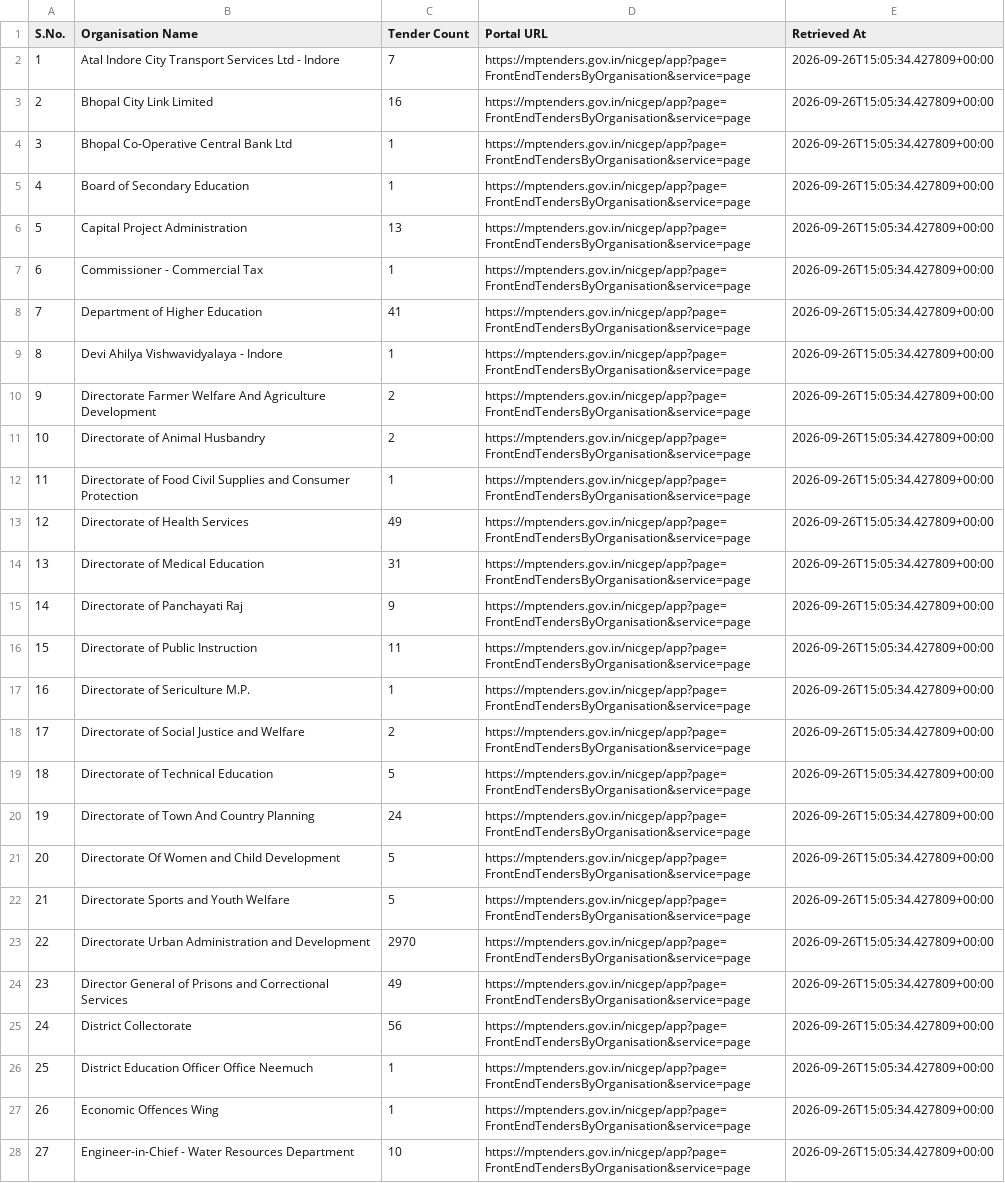
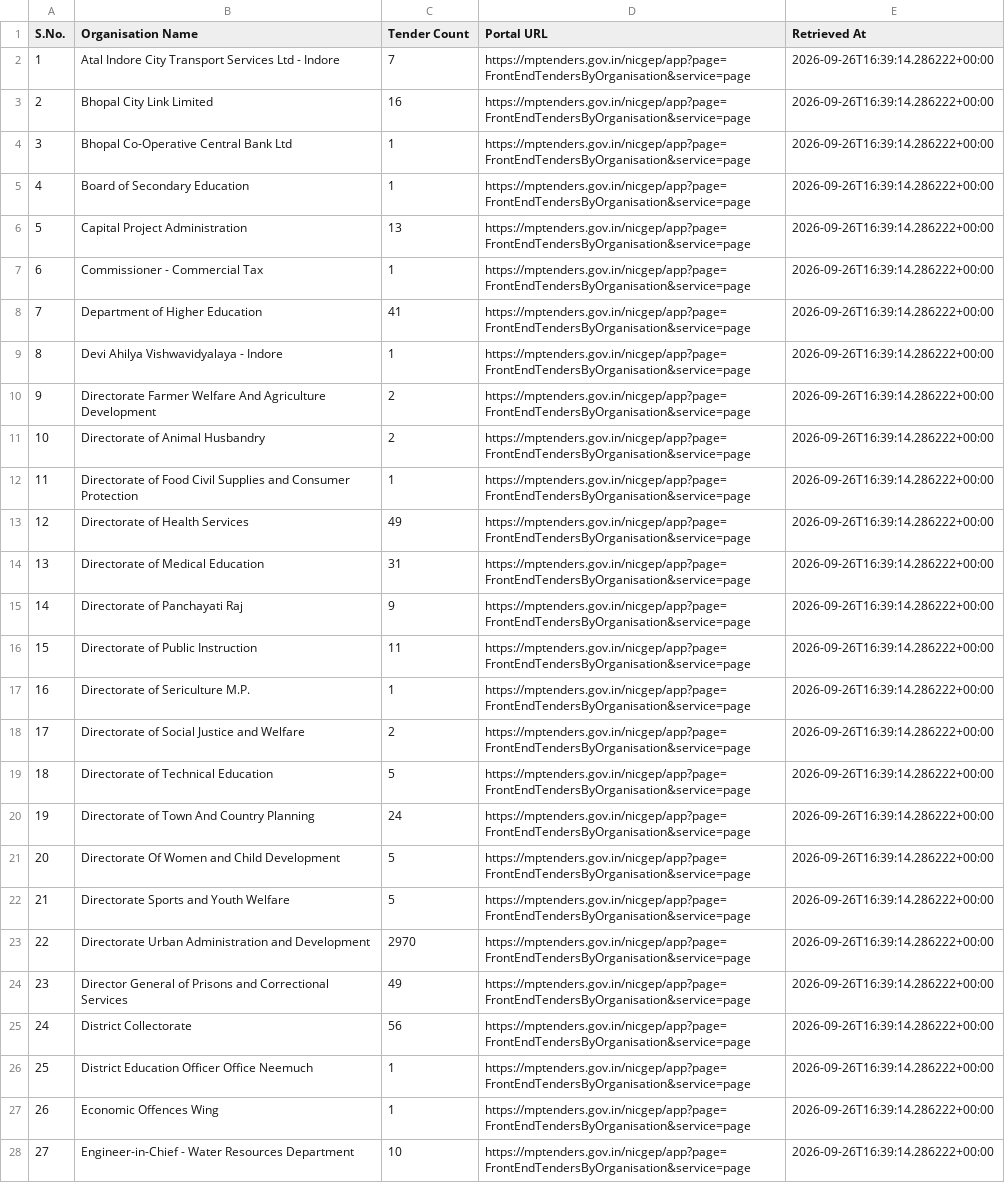
Before and after one commit to esign2015/mp-tenders, a CSV file: organisations.csv, drawn as a sheet; only a part is shown; the diff covers the shown part only; the diff names each change by its address in the sheet, - before the commit and + after, or states it on an @@ line.

```diff
--- a/organisations.csv
+++ b/organisations.csv
-E2:E28 (Retrieved At): 2026-09-26T15:05:34.427809+00:00
+E2:E28 (Retrieved At): 2026-09-26T16:39:14.286222+00:00
```
Also changed, not shown: 68 edited cells elsewhere in this file, 3 other files.
